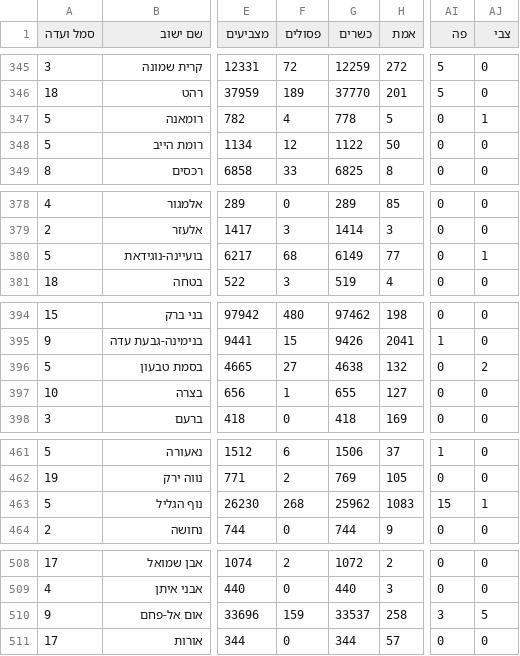
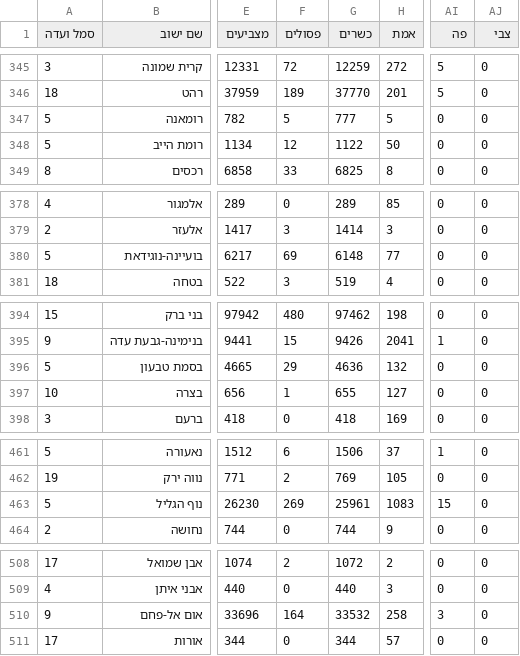
Before and after one commit to OmerCohenBI/k26-turnout-live, a CSV file: k26_expc.csv, drawn as a sheet; only a part is shown, gaps mark what is left out; the diff covers the shown part only; the diff names each change by its address in the sheet, - before the commit and + after, or states it on an @@ line.

```diff
--- a/k26_expc.csv
+++ b/k26_expc.csv
-F347 (פסולים): 4
+F347 (פסולים): 5
-G347 (כשרים): 778
+G347 (כשרים): 777
-AJ347 (צבי): 1
+AJ347 (צבי): 0
-F380 (פסולים): 68
+F380 (פסולים): 69
-G380 (כשרים): 6149
+G380 (כשרים): 6148
-AJ380 (צבי): 1
+AJ380 (צבי): 0
-F396 (פסולים): 27
+F396 (פסולים): 29
-G396 (כשרים): 4638
+G396 (כשרים): 4636
-AJ396 (צבי): 2
+AJ396 (צבי): 0
-F463 (פסולים): 268
+F463 (פסולים): 269
-G463 (כשרים): 25962
+G463 (כשרים): 25961
-AJ463 (צבי): 1
+AJ463 (צבי): 0
-F510 (פסולים): 159
+F510 (פסולים): 164
-G510 (כשרים): 33537
+G510 (כשרים): 33532
-AJ510 (צבי): 5
+AJ510 (צבי): 0
```
Also changed, not shown: 89 edited cells elsewhere in this file, k26_forecast_scenarios.csv, k26_seat_chances.csv, 3 other files.
